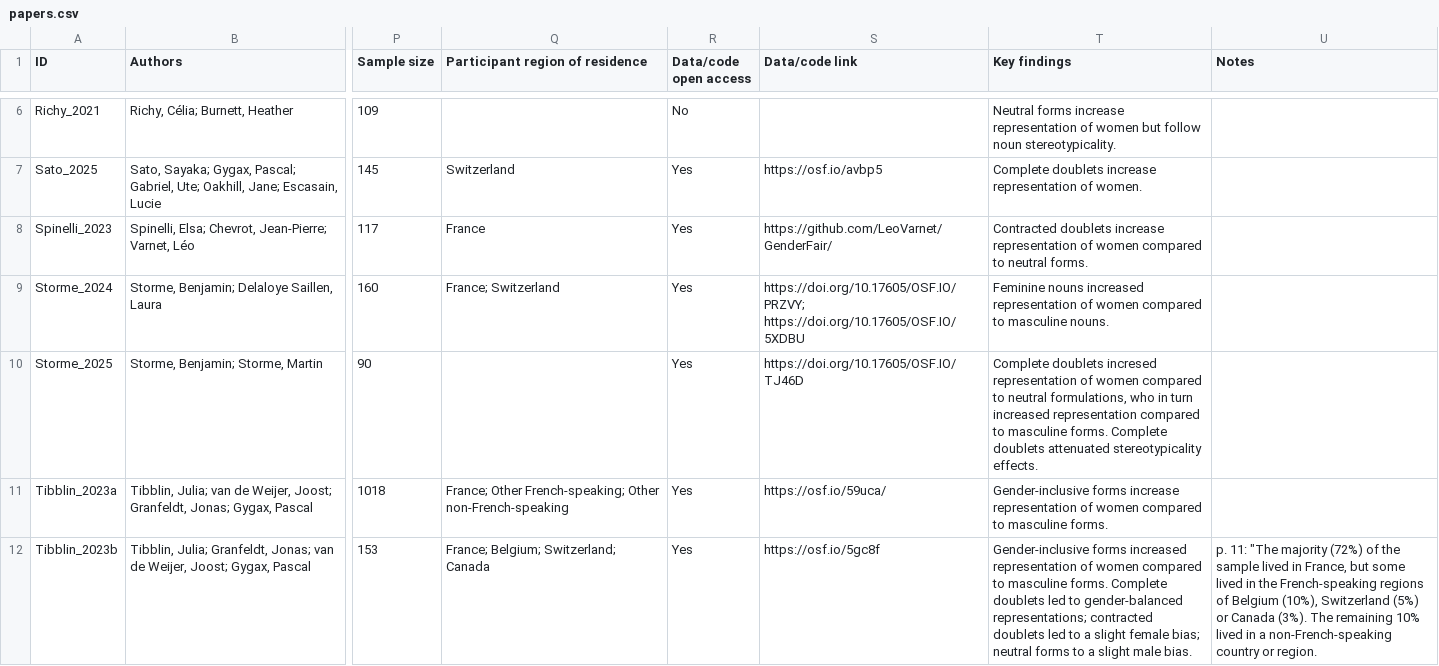
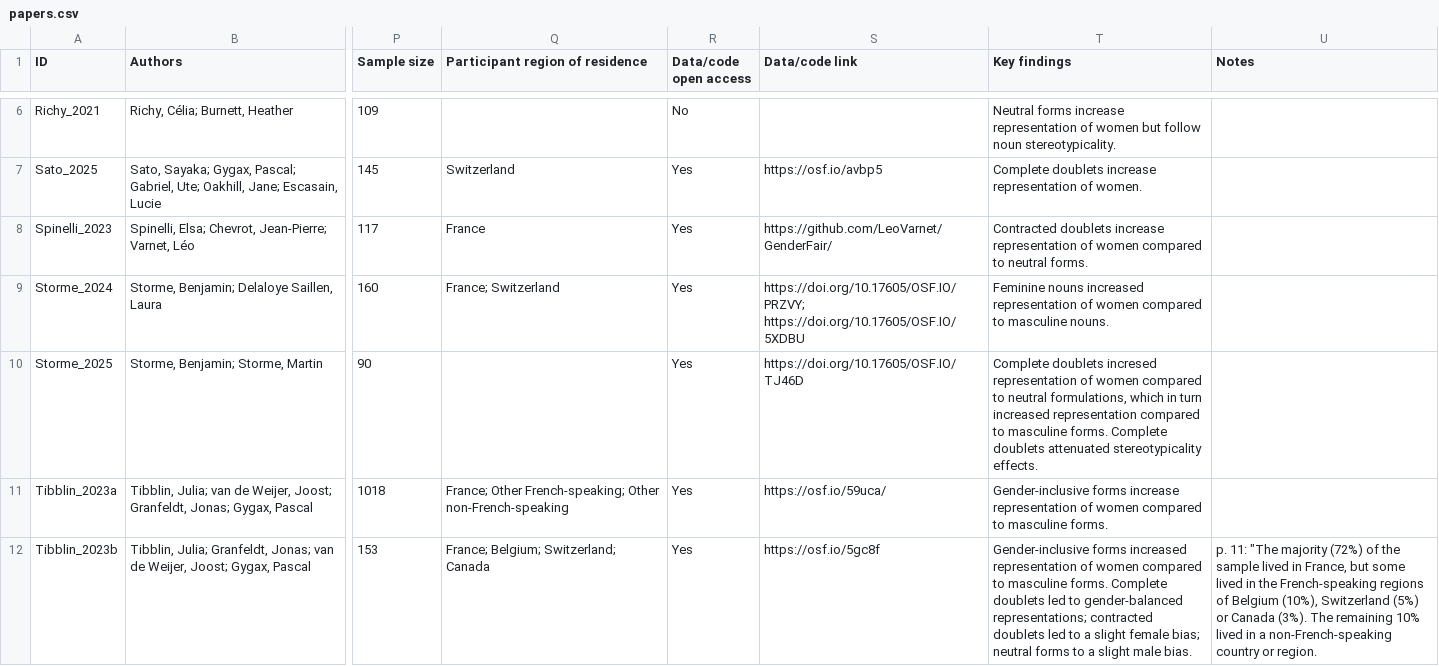
Before and after one commit to jtibblin/gil-lit-review, a CSV file: data/papers.csv, drawn as a sheet; only a part is shown, gaps mark what is left out; the diff names each change by its address in the sheet, - before the commit and + after, or states it on an @@ line.

Commit message:
Update papers.csv with new entries and revisions

```diff
--- a/data/papers.csv
+++ b/data/papers.csv
-T10 (Key findings): …neutral formulations, who in turn…
+T10 (Key findings): …neutral formulations, which in turn…
```
